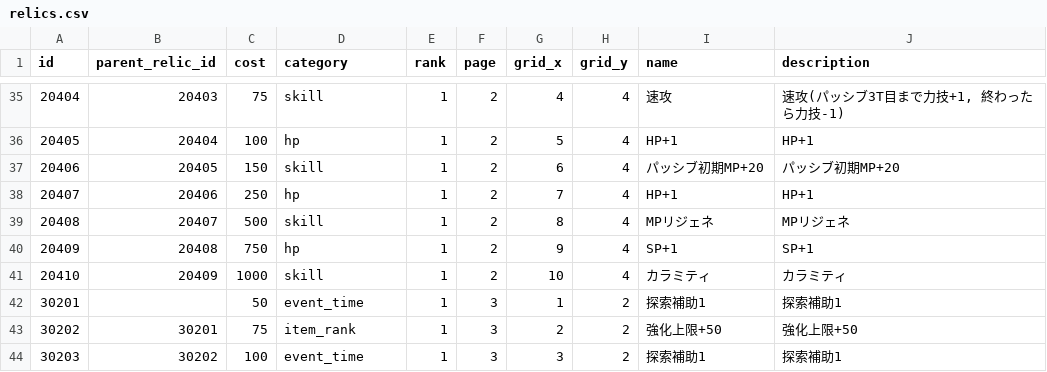
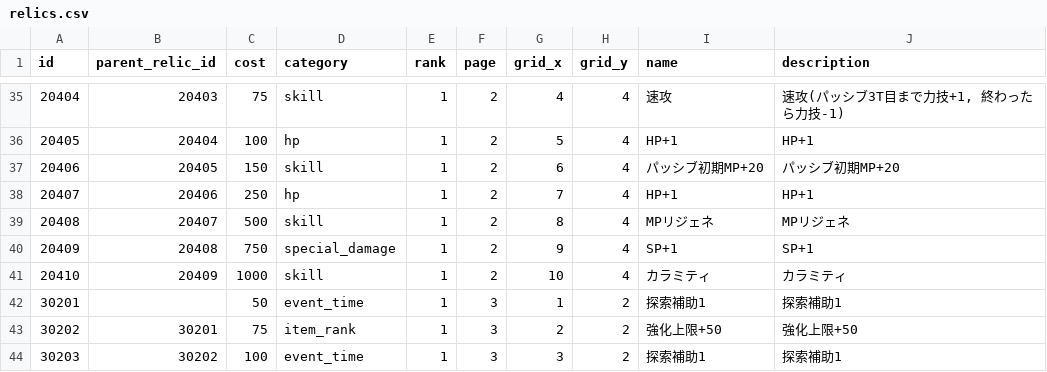
Before and after one commit to jyllsarta/stray-masterdata, a CSV file: seeds/relics.csv, drawn as a sheet; only a part is shown, gaps mark what is left out.

```diff
--- a/seeds/relics.csv
+++ b/seeds/relics.csv
@@ -39,3 +39,3 @@ id,parent_relic_id,cost,category,rank,page,grid_x,grid_y,name,description
 20408,20407,500,skill,1,2,8,4,MPリジェネ,MPリジェネ
-20409,20408,750,hp,1,2,9,4,SP+1,SP+1
+20409,20408,750,special_damage,1,2,9,4,SP+1,SP+1
 20410,20409,1000,skill,1,2,10,4,カラミティ,カラミティ
```
Also changed, not shown: seeds/skills.csv.
